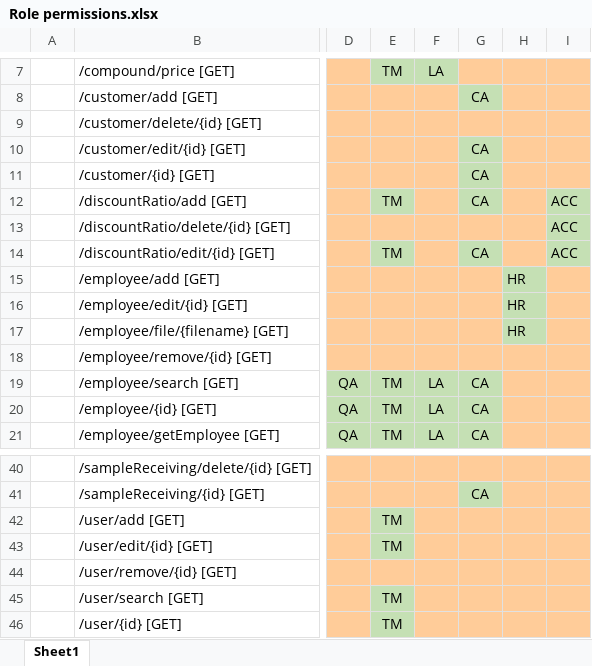
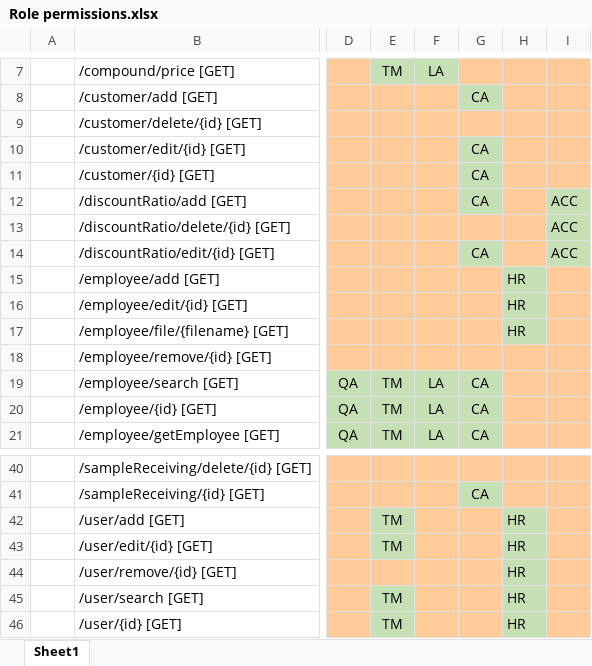
Before and after one commit to LalithK90/labManagement, an Excel workbook: Role permissions.xlsx, sheet Sheet1, drawn as a sheet; only a part is shown, gaps mark what is left out; values as stored, in another font and other column widths than the file's, no borders; the diff names each change by its address in the sheet, - before the commit and + after, or states it on an @@ line.

```diff
--- a/Role permissions.xlsx (sheet Sheet1)
+++ b/Role permissions.xlsx (sheet Sheet1)
-E12: TM
+E12: (empty)
-E12 fill: #C5E0B4
+E12 fill: #FFCC99
-E14: TM
+E14: (empty)
-E14 fill: #C5E0B4
+E14 fill: #FFCC99
-H42:H46: (empty)
+H42:H46: HR
-H42:H46 fill: #FFCC99
+H42:H46 fill: #C5E0B4
```
Also changed, not shown: 9 other files.
